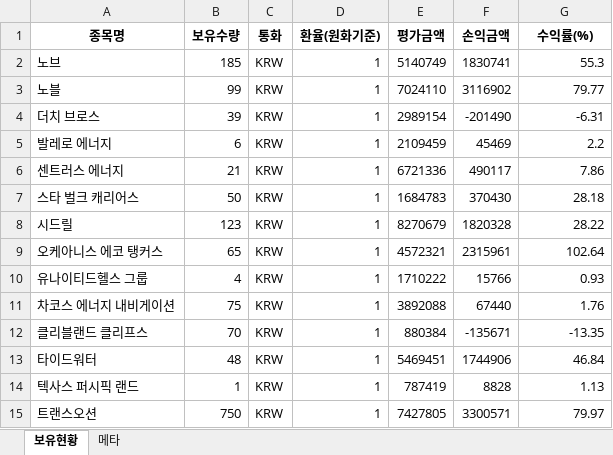
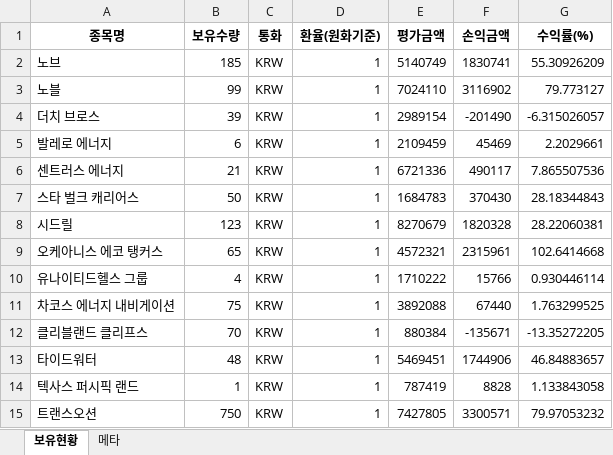
Before and after one commit to ssungjun83/invest_diary, an Excel workbook: portfolio_auto.xlsx, sheet 보유현황, drawn as a sheet; values as stored, in another font and other column widths than the file's, no borders; the diff names each change by its address in the sheet, - before the commit and + after, or states it on an @@ line.

Commit message:
auto: portfolio snapshot 2026-03-16 (2026-03-18T11:44:40)

```diff
--- a/portfolio_auto.xlsx (sheet 보유현황)
+++ b/portfolio_auto.xlsx (sheet 보유현황)
-G2 (수익률(%)): 55.3
+G2 (수익률(%)): 55.30926209
-G3 (수익률(%)): 79.77
+G3 (수익률(%)): 79.773127
-G4 (수익률(%)): -6.31
+G4 (수익률(%)): -6.315026057
-G5 (수익률(%)): 2.2
+G5 (수익률(%)): 2.2029661
-G6 (수익률(%)): 7.86
+G6 (수익률(%)): 7.865507536
-G7 (수익률(%)): 28.18
+G7 (수익률(%)): 28.18344843
-G8 (수익률(%)): 28.22
+G8 (수익률(%)): 28.22060381
-G9 (수익률(%)): 102.64
+G9 (수익률(%)): 102.6414668
-G10 (수익률(%)): 0.93
+G10 (수익률(%)): 0.930446114
-G11 (수익률(%)): 1.76
+G11 (수익률(%)): 1.763299525
-G12 (수익률(%)): -13.35
+G12 (수익률(%)): -13.35272205
-G13 (수익률(%)): 46.84
+G13 (수익률(%)): 46.84883657
-G14 (수익률(%)): 1.13
+G14 (수익률(%)): 1.133843058
-G15 (수익률(%)): 79.97
+G15 (수익률(%)): 79.97053232
```
Also changed, not shown: sheet 메타.
